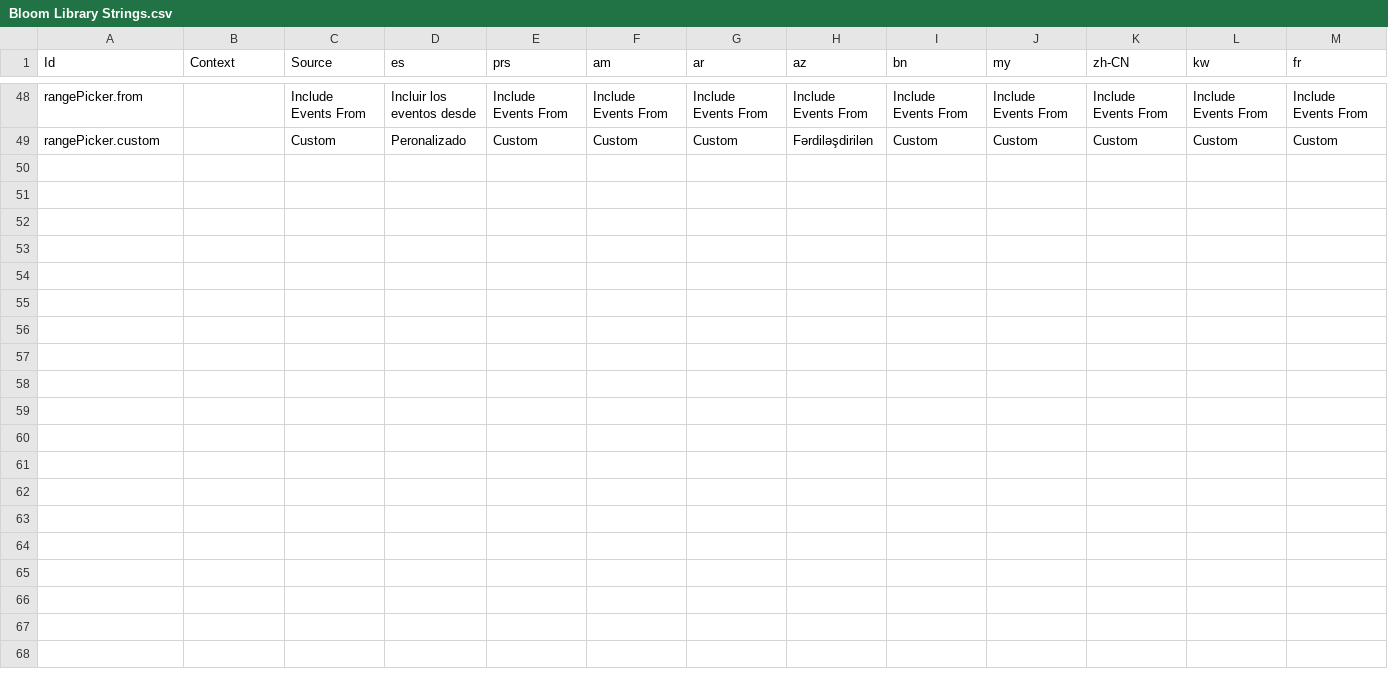
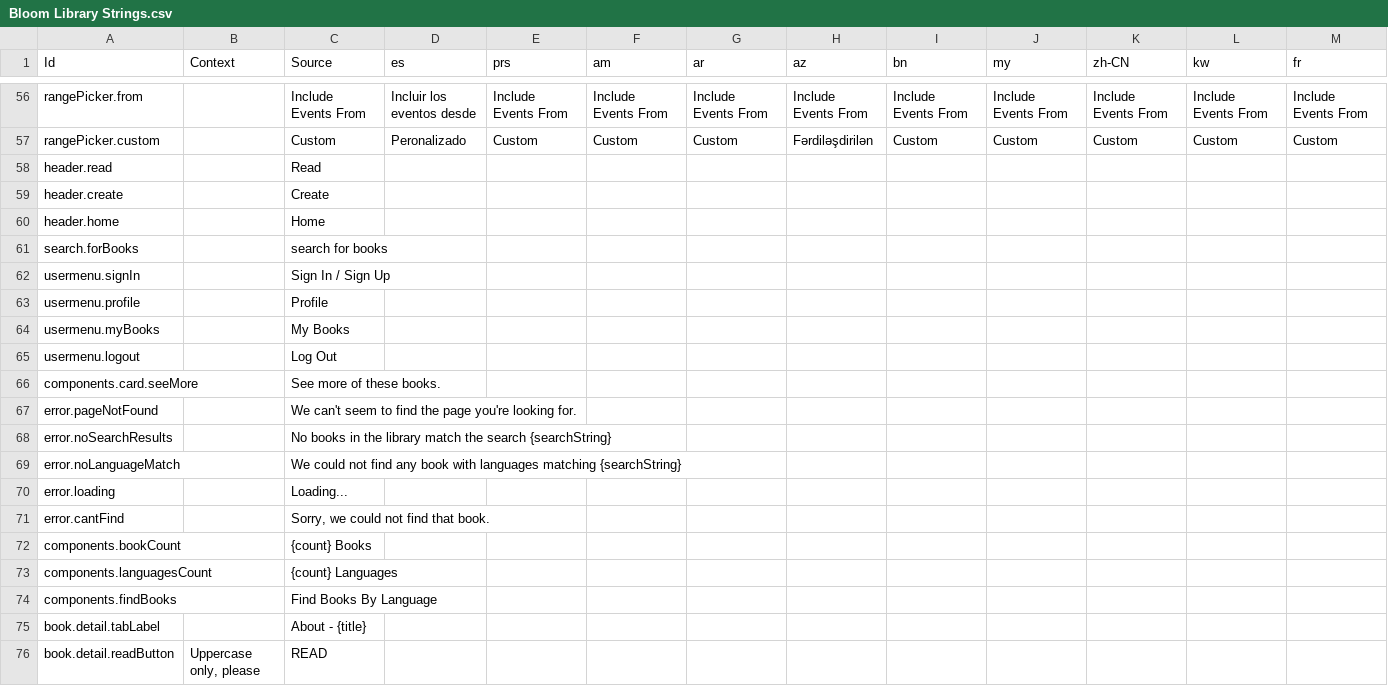
Before and after one commit to BloomBooks/BloomLibrary2, a CSV file: public/Bloom Library Strings.csv, drawn as a sheet; only a part is shown, gaps mark what is left out; rows hold the shown columns only; the diff covers the shown part only; the diff names each change by its address in the sheet, - before the commit and + after, or states it on an @@ line.

Commit message:
BL-8802 Localization
* provide a way to see localizations (GetLocalizations.ts)
* localize header and non-Contentful strings on main page
* fill in deps in a couple of hooks
* simplify a couple of css calc()s
* localize a bunch of detail page stuff

```diff
--- a/public/Bloom Library Strings.csv
+++ b/public/Bloom Library Strings.csv
+row 58: header.read |  | Read
+row 59: header.create |  | Create
+row 60: header.home |  | Home
+row 61: search.forBooks |  | search for books
+row 62: usermenu.signIn |  | Sign In / Sign Up
+row 63: usermenu.profile |  | Profile
+row 64: usermenu.myBooks |  | My Books
+row 65: usermenu.logout |  | Log Out
+row 66: components.card.seeMore |  | See more of these books.
+row 67: error.pageNotFound |  | We can't seem to find the page you're looking for.
+row 68: error.noSearchResults |  | No books in the library match the search {searchString}
+row 69: error.noLanguageMatch |  | We could not find any book with languages matching {searchString}
+row 70: error.loading |  | Loading...
+row 71: error.cantFind |  | Sorry, we could not find that book.
+row 72: components.bookCount |  | {count} Books
+row 73: components.languagesCount |  | {count} Languages
+row 74: components.findBooks |  | Find Books By Language
+row 75: book.detail.tabLabel |  | About - {title}
+row 76: book.detail.readButton | Uppercase only, please | READ
```
Also changed, not shown: 35 added rows and 33 edited cells elsewhere in this file, 25 other files.
